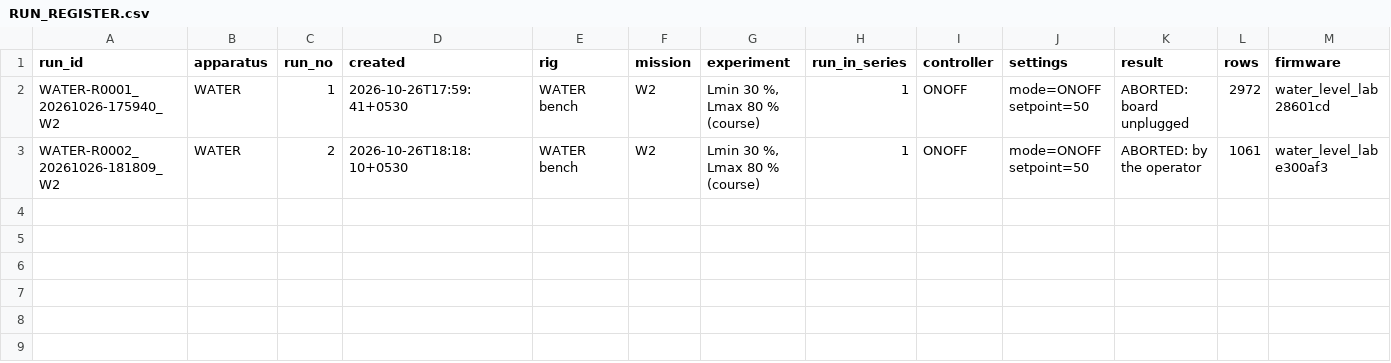
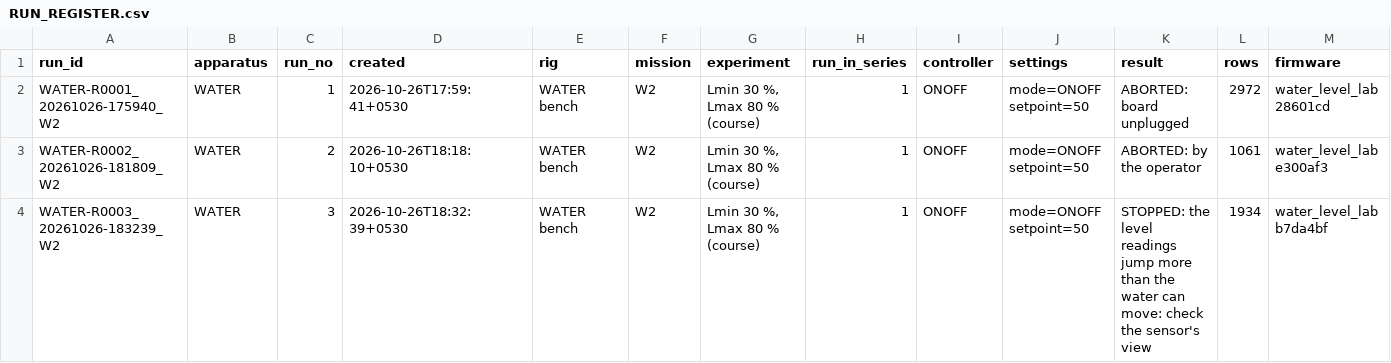
Before and after one commit to Samarth030312/arduino-water-level-control-lab, a CSV file: data/RUN_REGISTER.csv, drawn as a sheet; only a part is shown; rows hold the shown columns only; the diff names each change by its address in the sheet, - before the commit and + after, or states it on an @@ line.

Commit message:
data(WATER): runs R0003-R0003 (2026-10-26)

```diff
--- a/data/RUN_REGISTER.csv
+++ b/data/RUN_REGISTER.csv
+row 4: WATER-R0003_20261026-183239_W2 | WATER | 3 | 2026-10-26T18:32:39+0530 | WATER bench | W2 | Lmin 30 %, Lmax 80 % (course) | 1 | ONOFF | mode=ONOFF setpoint=50 | STOPPED: the level readings jump more than the water can move: check the sensor's view | 1934 | water_level_lab b7da4bf
```
Also changed, not shown: 8 other files.
